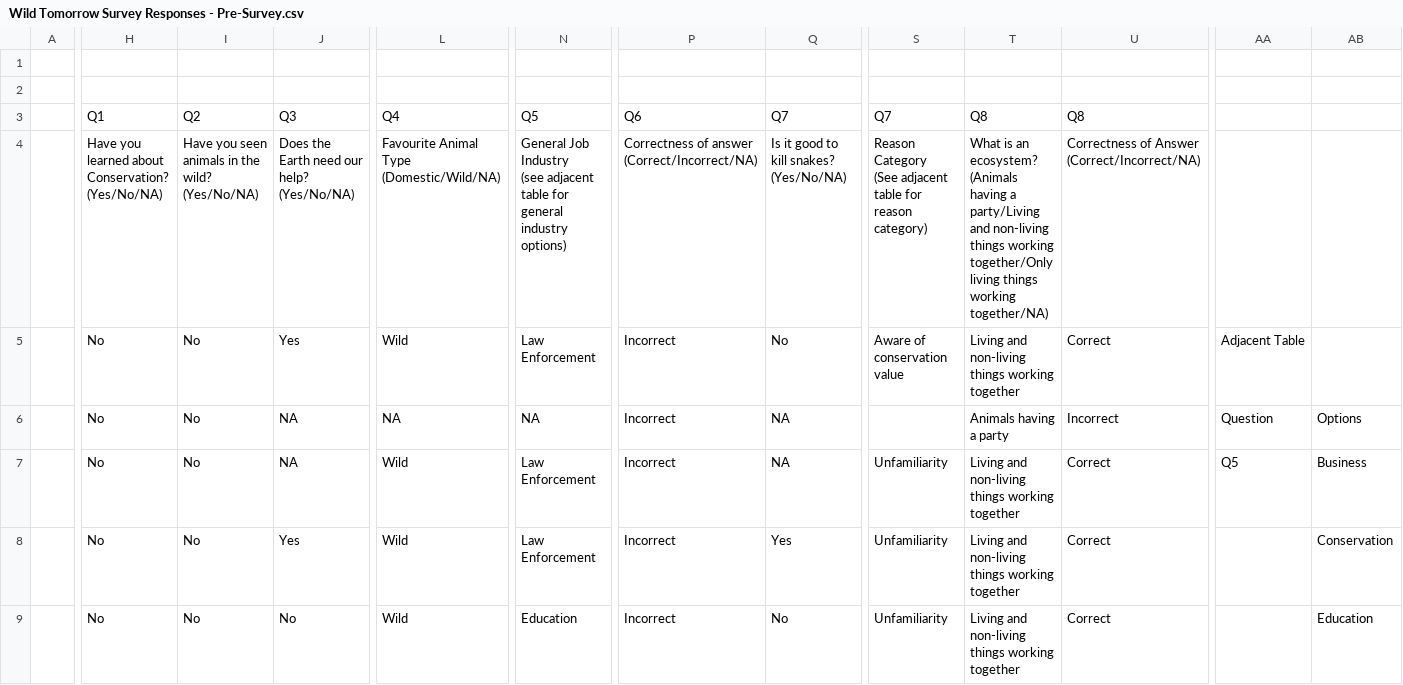
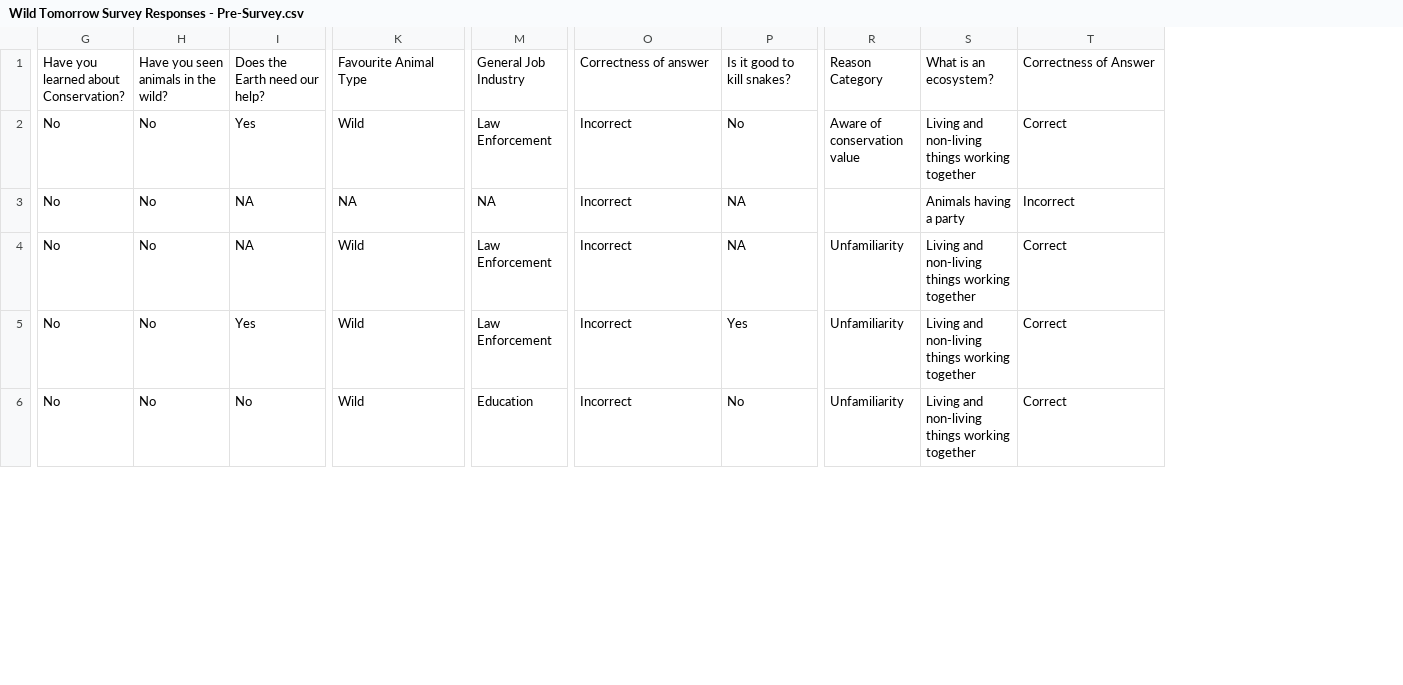
Before and after one commit to Ben-cs50/My-First-R---Conservation, a CSV file: Wild Tomorrow Survey Responses - Pre-Survey.csv, drawn as a sheet; only a part is shown, gaps mark what is left out; removed rows and columns are numbered as before the commit, all else as after; rows hold the shown columns only; ↵ is a line break in a cell; the diff covers the shown part only; the diff names each change by its address in the sheet, - before the commit and + after, or states it on an @@ line.

```diff
--- a/Wild Tomorrow Survey Responses - Pre-Survey.csv
+++ b/Wild Tomorrow Survey Responses - Pre-Survey.csv
-column A, empty
-column AA, rows 5-7: Adjacent Table | Question | Q5
-column AB, rows 6-9: Options | Business | Conservation | Education
-row 1: (empty)
-row 2: (empty)
-row 3:  | Q1 | Q2 | Q3 | Q4 | Q5 | Q6 | Q7 | Q7 | Q8 | Q8
-G1: Have you learned about Conservation? ↵ (Yes/No/NA)
+G1: Have you learned about Conservation?
-H1: Have you seen animals in the wild? ↵ (Yes/No/NA)
+H1: Have you seen animals in the wild?
-I1: Does the Earth need our help? ↵ (Yes/No/NA)
+I1: Does the Earth need our help?
-K1: Favourite Animal Type (Domestic/Wild/NA)
+K1: Favourite Animal Type
-M1: General Job Industry ↵ (see adjacent table for general industry options)
+M1: General Job Industry
-O1: Correctness of answer (Correct/Incorrect/NA)
+O1: Correctness of answer
-P1: Is it good to kill snakes? ↵ (Yes/No/NA)
+P1: Is it good to kill snakes?
-R1: Reason Category ↵ (See adjacent table for reason category)
+R1: Reason Category
-S1: …an ecosystem? ↵ (Animals having a party/Living and non-living things working together/Only living things working together/NA)
+S1: …an ecosystem?
-T1: Correctness of Answer (Correct/Incorrect/NA)
+T1: Correctness of Answer
```
Also changed, not shown: 13 removed rows, 2 removed columns and 4 edited cells elsewhere in this file, Wild Tomorrow Survey Responses - Post-Survey.csv, 2 other files.
